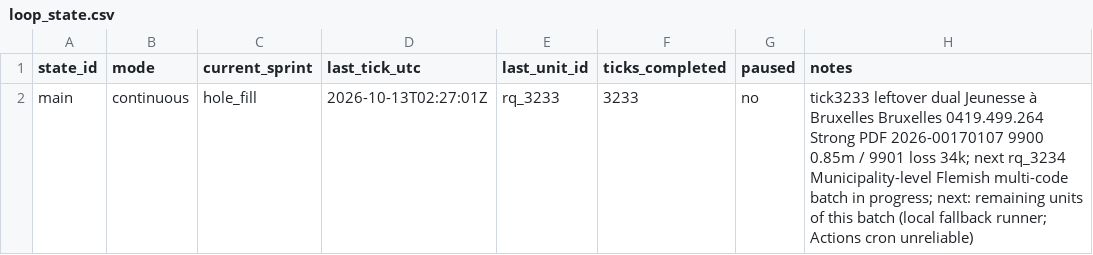
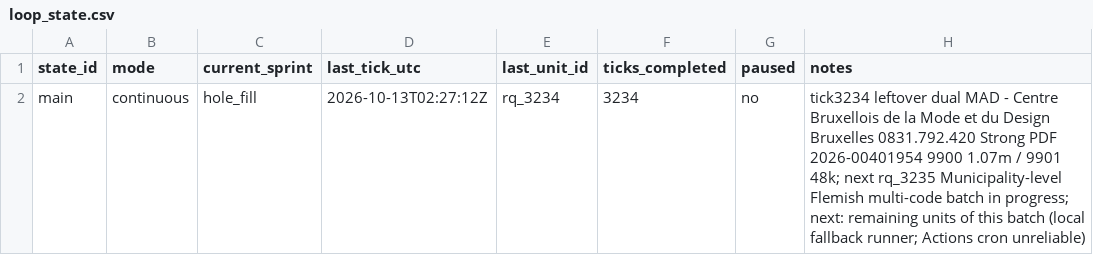
Before and after one commit to kareljanr/AIpolitics, a CSV file: docs/doge/data/loop_state.csv, drawn as a sheet.

Commit message:
tick 3234: MAD - Centre Bruxellois de la Mode et du Design - NBB figure + FOI draft, research queue rq_3234

```diff
--- a/docs/doge/data/loop_state.csv
+++ b/docs/doge/data/loop_state.csv
@@ -1,2 +1,2 @@
 state_id,mode,current_sprint,last_tick_utc,last_unit_id,ticks_completed,paused,notes
-main,continuous,hole_fill,2026-10-13T02:27:01Z,rq_3233,3233,no,tick3233 leftover dual Jeunesse à Bruxelles Bruxelles 0419.499.264 Strong PDF 2026-00170107 9900 0.85m / 9901 loss 34k; next rq_3234 Municipality-level Flemish multi-code batch in progress; next: remaining units of this batch (local fallback runner; Actions cron unreliable)
+main,continuous,hole_fill,2026-10-13T02:27:12Z,rq_3234,3234,no,tick3234 leftover dual MAD - Centre Bruxellois de la Mode et du Design Bruxelles 0831.792.420 Strong PDF 2026-00401954 9900 1.07m / 9901 48k; next rq_3235 Municipality-level Flemish multi-code batch in progress; next: remaining units of this batch (local fallback runner; Actions cron unreliable)
```
Also changed, not shown: 14 other files.
